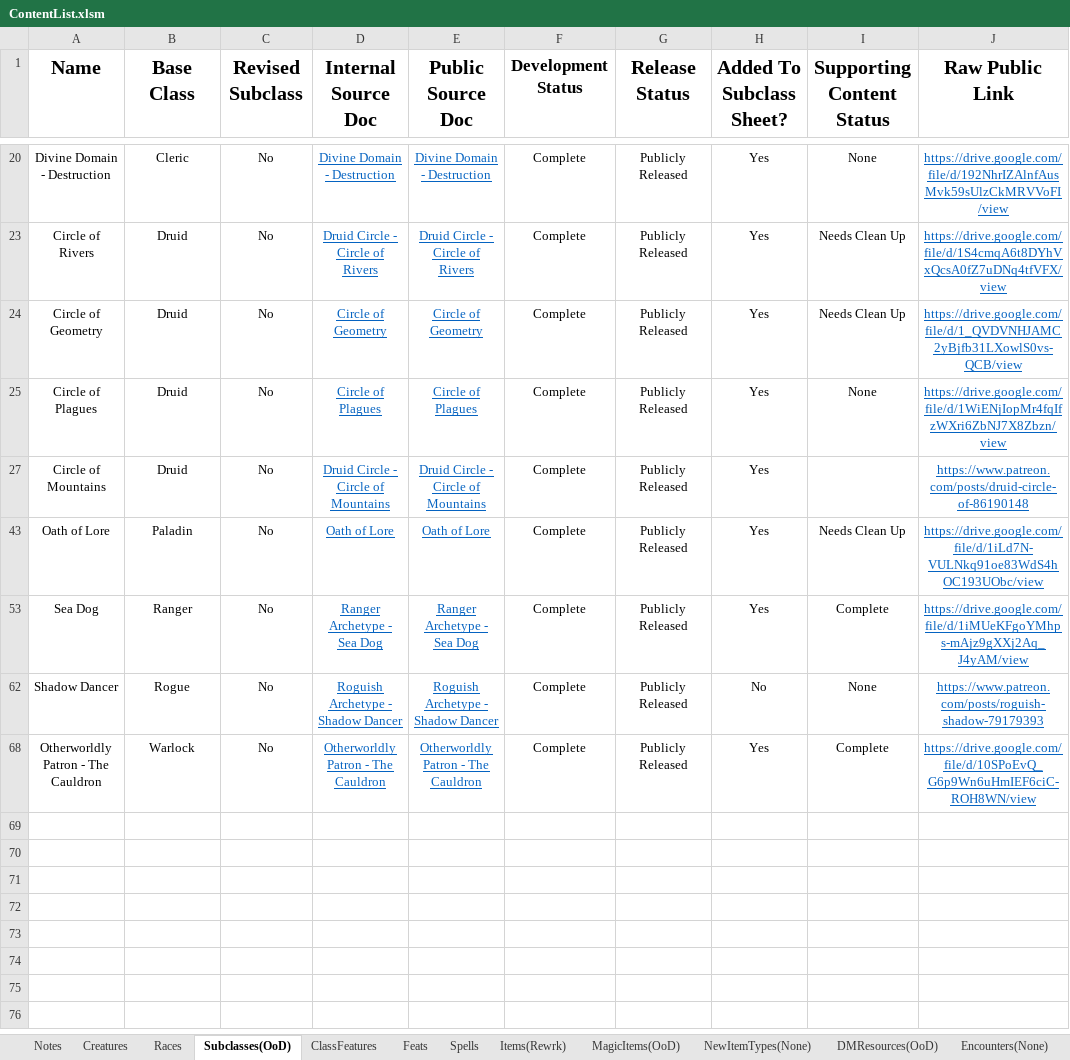
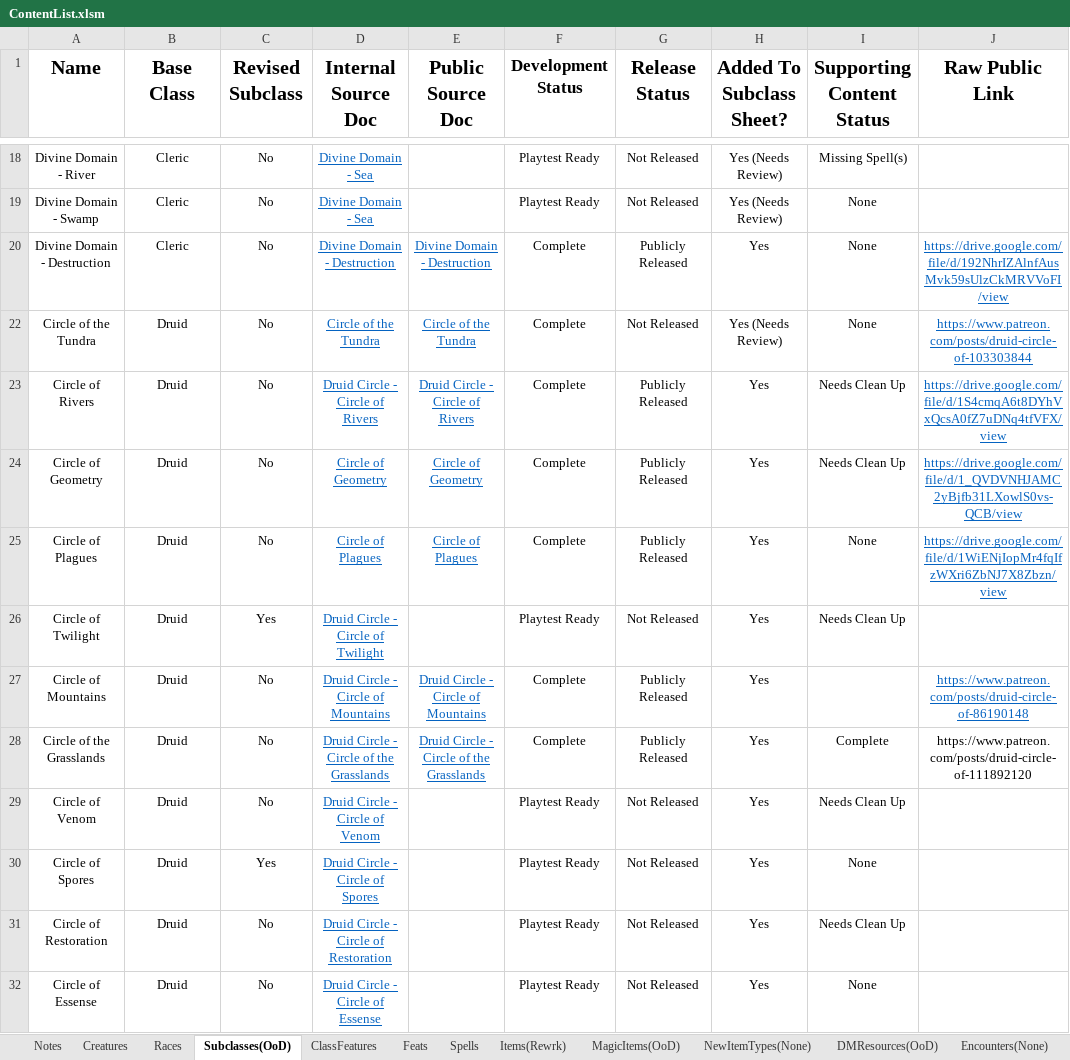
Before and after one commit to HankSnouwaert/DnD-Homebrew, an Excel workbook: ContentList.xlsm, sheet Subclasses(OoD), drawn as a sheet; only a part is shown, gaps mark what is left out; the shorter side is filled out with more unchanged rows; values as stored, in another font and other column widths than the file's, no borders; conditional formats not drawn; 1 other sheet too large or unreadable and not compared; the diff covers the shown part only; the diff names each change by its address in the sheet, - before the commit and + after, or states it on an @@ line.

```diff
--- a/ContentList.xlsm (sheet Subclasses(OoD))
+++ b/ContentList.xlsm (sheet Subclasses(OoD))
@@ row 18 unhidden: Divine Domain - River | Cleric | No | Divine Domain - Sea |  | Playtest Ready | Not Released | Yes (Needs Review) | Missing Spell(s) @@
@@ row 19 unhidden: Divine Domain - Swamp | Cleric | No | Divine Domain - Sea |  | Playtest Ready | Not Released | Yes (Needs Review) | None @@
@@ row 22 unhidden: Circle of the Tundra | Druid | No | Circle of the Tundra | Circle of the Tundra | Complete | Not Released | Yes (Needs Review) | None | https://www.patreon.com/posts/druid-circle-of-103303844 @@
@@ row 26 unhidden: Circle of Twilight | Druid | Yes | Druid Circle - Circle of Twilight |  | Playtest Ready | Not Released | Yes | Needs Clean Up @@
+row 28: Circle of the Grasslands | Druid | No | Druid Circle - Circle of the Grasslands | Druid Circle - Circle of the Grasslands | Complete | Publicly Released | Yes | Complete | https://www.patreon.com/posts/druid-circle-of-111892120
@@ row 29 unhidden: Circle of Venom | Druid | No | Druid Circle - Circle of Venom |  | Playtest Ready | Not Released | Yes | Needs Clean Up @@
@@ row 30 unhidden: Circle of Spores | Druid | Yes | Druid Circle - Circle of Spores |  | Playtest Ready | Not Released | Yes | None @@
@@ row 31 unhidden: Circle of Restoration | Druid | No | Druid Circle - Circle of Restoration |  | Playtest Ready | Not Released | Yes | Needs Clean Up @@
@@ row 32 unhidden: Circle of Essense | Druid | No | Druid Circle - Circle of Essense |  | Playtest Ready | Not Released | Yes | None @@
```
Also changed, not shown: 28 hidden or unhidden rows elsewhere in this sheet, sheet Creatures, sheet MagicItems(OoD), sheet Spells, sheet Encounters(None), sheet Items(Rewrk), sheet DMResources(OoD), 2 more sheets, hidden cells.
